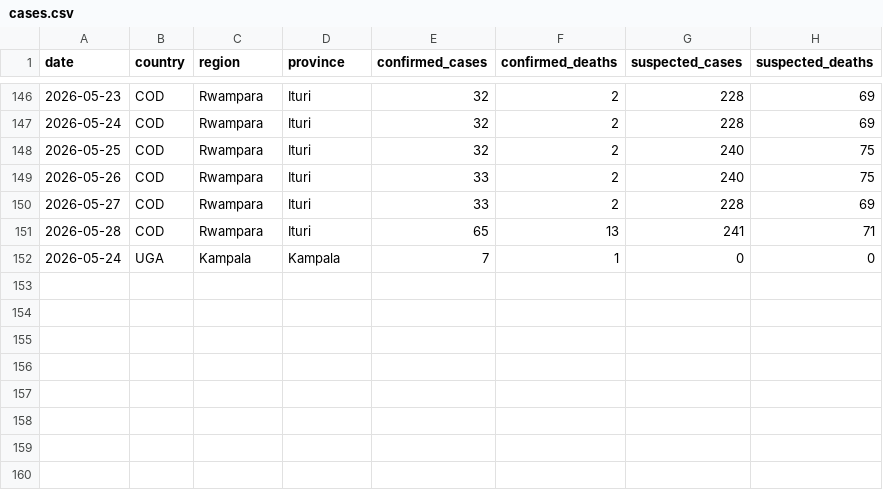
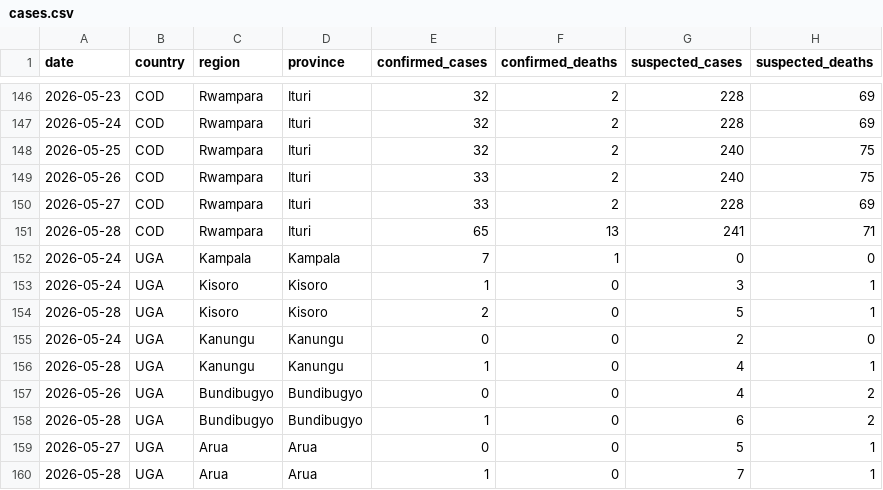
Before and after one commit to youarer1ght/EbolaViz2026, a CSV file: data/cases.csv, drawn as a sheet; only a part is shown, gaps mark what is left out.

```diff
--- a/data/cases.csv
+++ b/data/cases.csv
@@ -152 +152,9 @@ date,country,region,province,confirmed_cases,confirmed_deaths,suspected_cases,su
 2026-05-24,UGA,Kampala,Kampala,7,1,0,0
+2026-05-24,UGA,Kisoro,Kisoro,1,0,3,1
+2026-05-28,UGA,Kisoro,Kisoro,2,0,5,1
+2026-05-24,UGA,Kanungu,Kanungu,0,0,2,0
+2026-05-28,UGA,Kanungu,Kanungu,1,0,4,1
+2026-05-26,UGA,Bundibugyo,Bundibugyo,0,0,4,2
+2026-05-28,UGA,Bundibugyo,Bundibugyo,1,0,6,2
+2026-05-27,UGA,Arua,Arua,0,0,5,1
+2026-05-28,UGA,Arua,Arua,1,0,7,1
```
Also changed, not shown: 1 other file.
